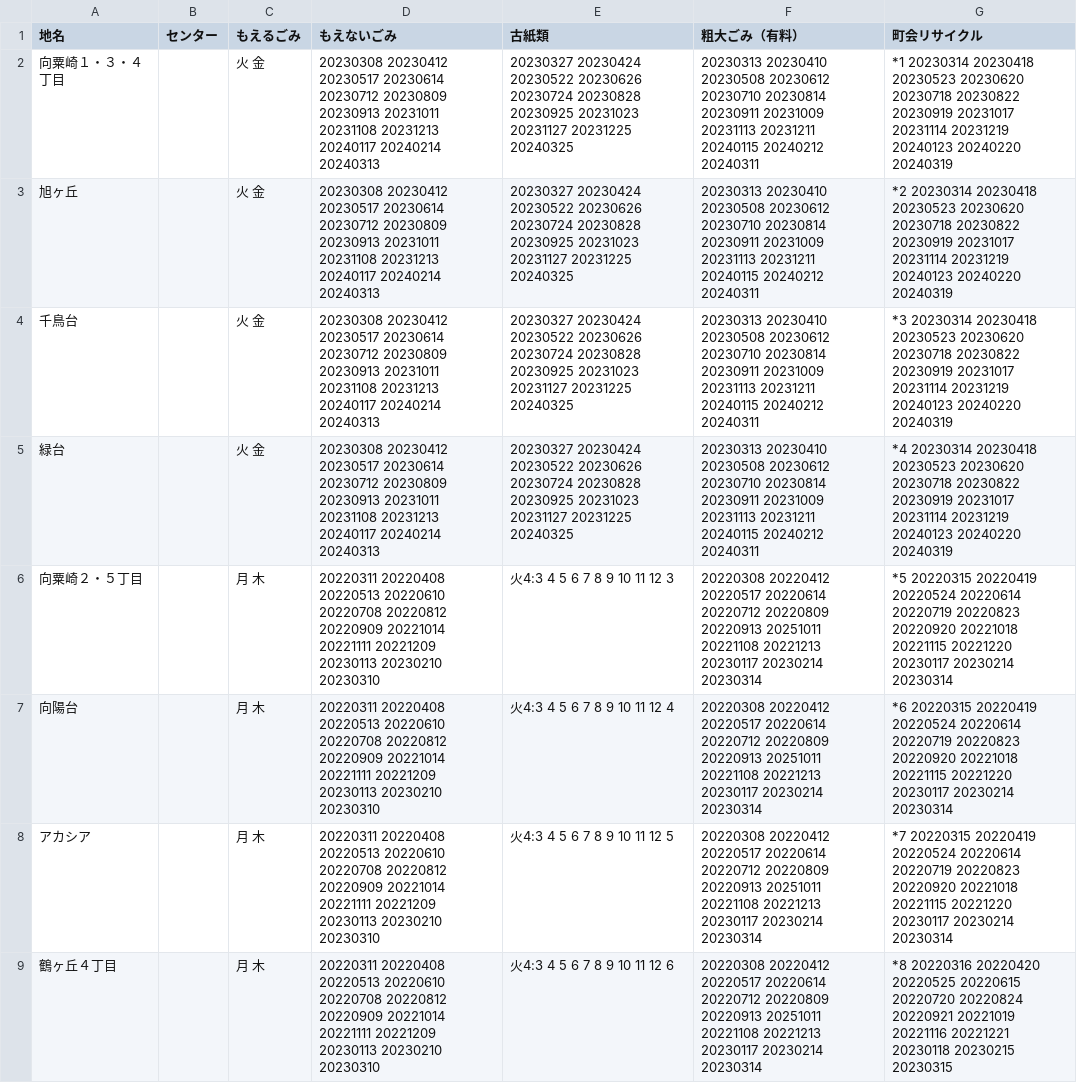
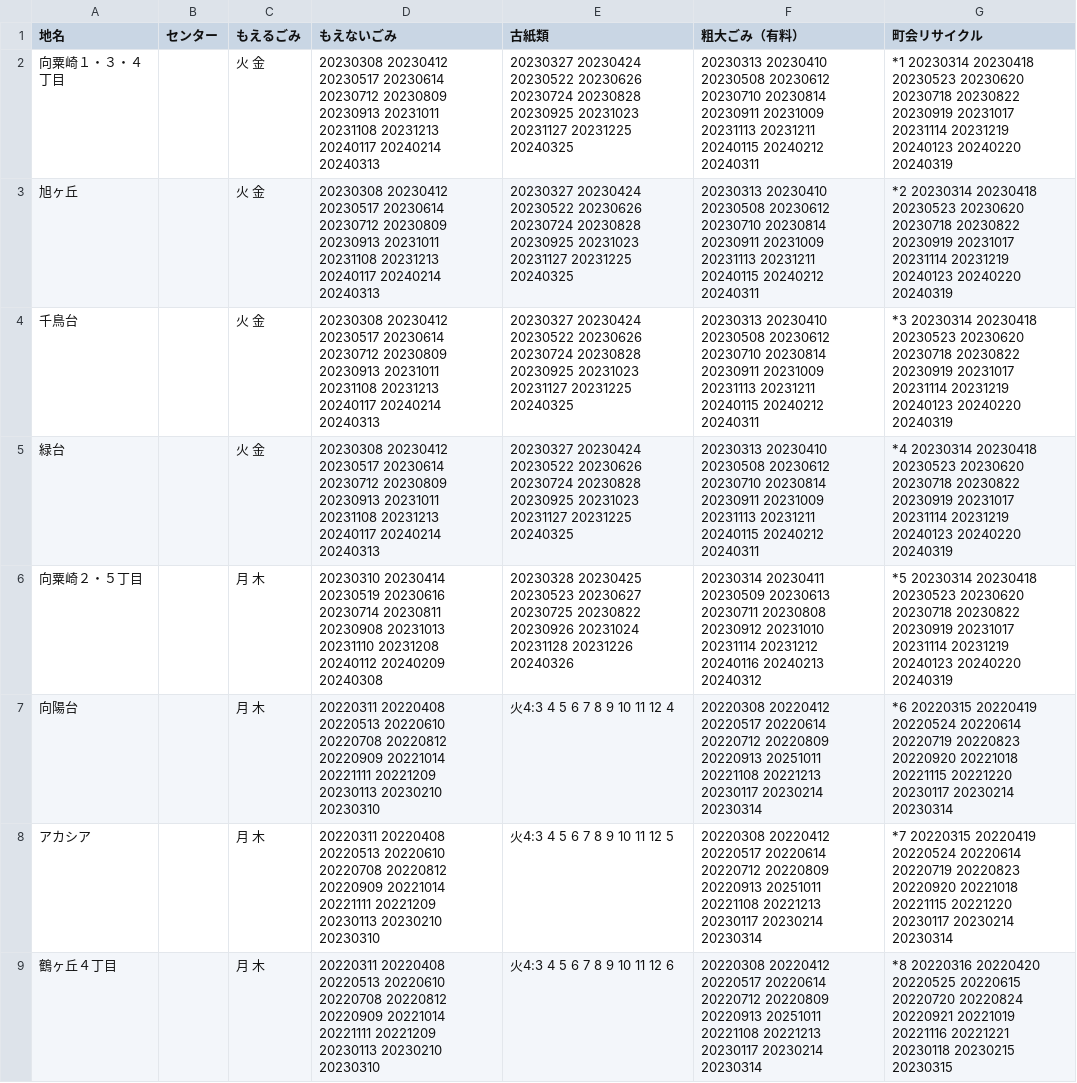
Before and after one commit to uchinada5374/5374, a CSV file: data/area_days.csv, drawn as a sheet; only a part is shown.

Commit message:
Update area_days.csv

```diff
--- a/data/area_days.csv
+++ b/data/area_days.csv
@@ -5,3 +5,3 @@
 緑台,,火 金,20230308 20230412 20230517 20230614 20230712 20230809 20230913 20231011 20231108 20231213 20240117 20240214 20240313,20230327 20230424 20230522 20230626 20230724 20230828 20230925 20231023 20231127 20231225 20240325,20230313 20230410 20230508 20230612 20230710 20230814 20230911 20231009 20231113 20231211 20240115 20240212 20240311,*4 20230314 20230418 20230523 20230620 20230718 20230822 20230919 20231017 20231114 20231219 20240123 20240220 20240319
-向粟崎２・５丁目,,月 木,20220311 20220408 20220513 20220610 20220708 20220812 20220909 20221014 20221111 20221209 20230113 20230210 20230310,火4:3 4 5 6 7 8 9 10 11 12 3,20220308 20220412 20220517 20220614 20220712 20220809 20220913 20251011 20221108 20221213 20230117 20230214 20230314,*5 20220315 20220419 20220524 20220614 20220719 20220823 20220920 20221018 20221115 20221220 20230117 20230214 20230314
+向粟崎２・５丁目,,月 木,20230310 20230414 20230519 20230616 20230714 20230811 20230908 20231013 20231110 20231208 20240112 20240209 20240308,20230328 20230425 20230523 20230627 20230725 20230822 20230926 20231024 20231128 20231226 20240326,20230314 20230411 20230509 20230613 20230711 20230808 20230912 20231010 20231114 20231212 20240116 20240213 20240312,*5 20230314 20230418 20230523 20230620 20230718 20230822 20230919 20231017 20231114 20231219 20240123 20240220 20240319
 向陽台,,月 木,20220311 20220408 20220513 20220610 20220708 20220812 20220909 20221014 20221111 20221209 20230113 20230210 20230310,火4:3 4 5 6 7 8 9 10 11 12 4,20220308 20220412 20220517 20220614 20220712 20220809 20220913 20251011 20221108 20221213 20230117 20230214 20230314,*6 20220315 20220419 20220524 20220614 20220719 20220823 20220920 20221018 20221115 20221220 20230117 20230214 20230314
```
